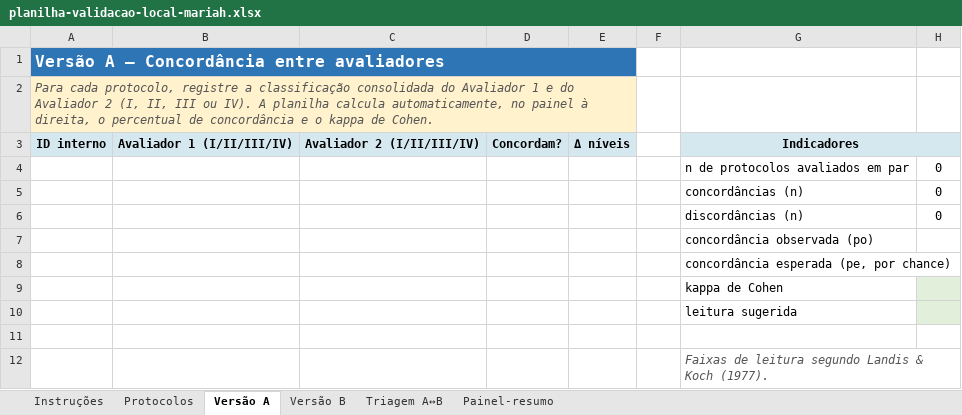
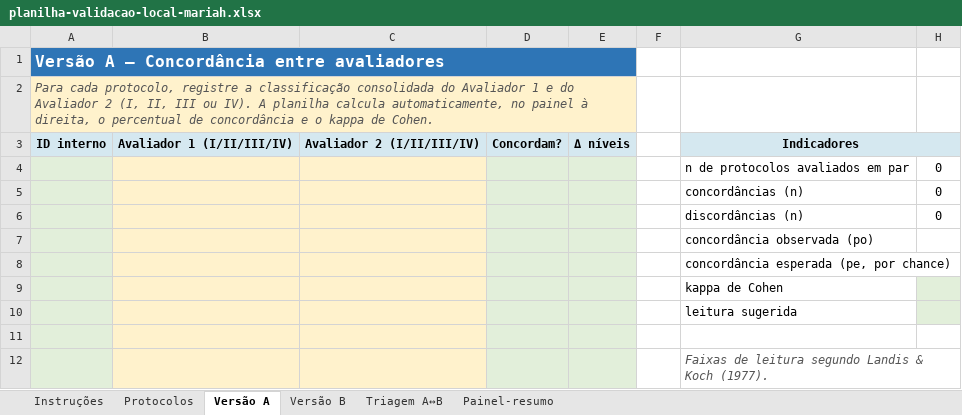
Before and after one commit to Tonaco-13/MARIAH-Matriz-de-Avaliacao-de-Risco-de-IA-em-Pesquisa-com-Seres-Humanos, an Excel workbook: public/planilha-validacao-local-mariah.xlsx, sheet Versão A, drawn as a sheet; values as stored, in another font and other column widths than the file's, no borders; the diff names each change by its address in the sheet, - before the commit and + after, or states it on an @@ line.

```diff
--- a/public/planilha-validacao-local-mariah.xlsx (sheet Versão A)
+++ b/public/planilha-validacao-local-mariah.xlsx (sheet Versão A)
-A4:A12 fill: none
+A4:A12 fill: #E2EFDA
-B4:C12 fill: none
+B4:C12 fill: #FFF2CC
-D4:E12 fill: none
+D4:E12 fill: #E2EFDA
```
Also changed, not shown: sheet Versão B, sheet Triagem A↔B, sheet Instruções, sheet Painel-resumo, formulas that keep their value, 2 other files.
